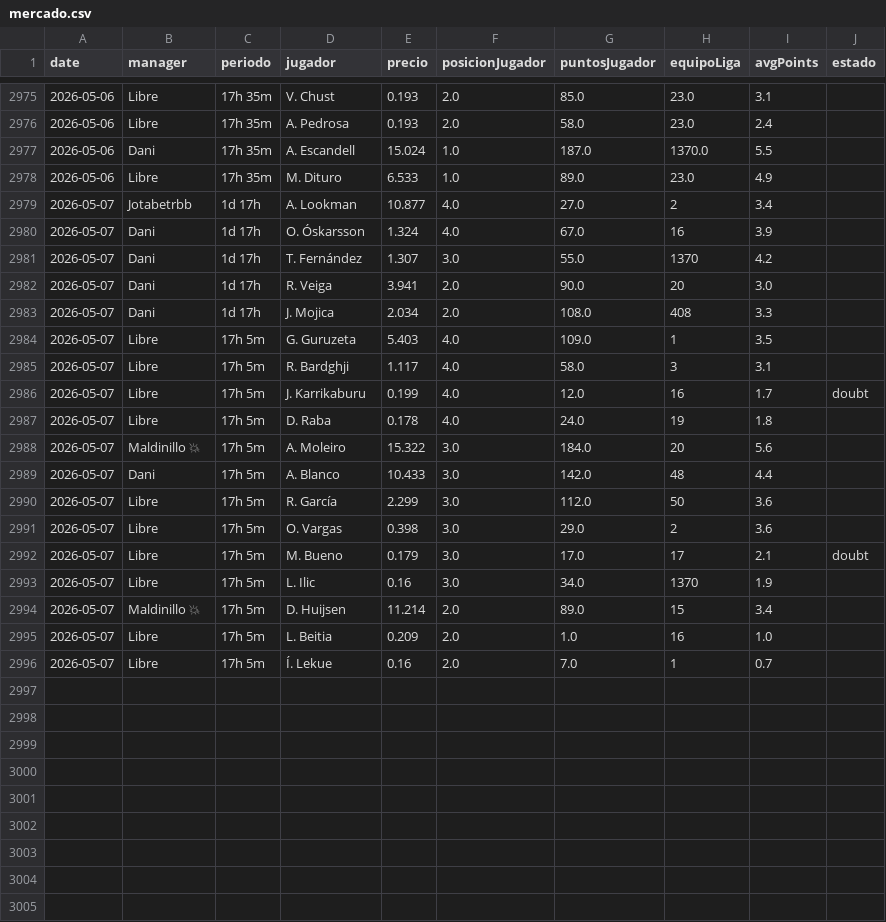
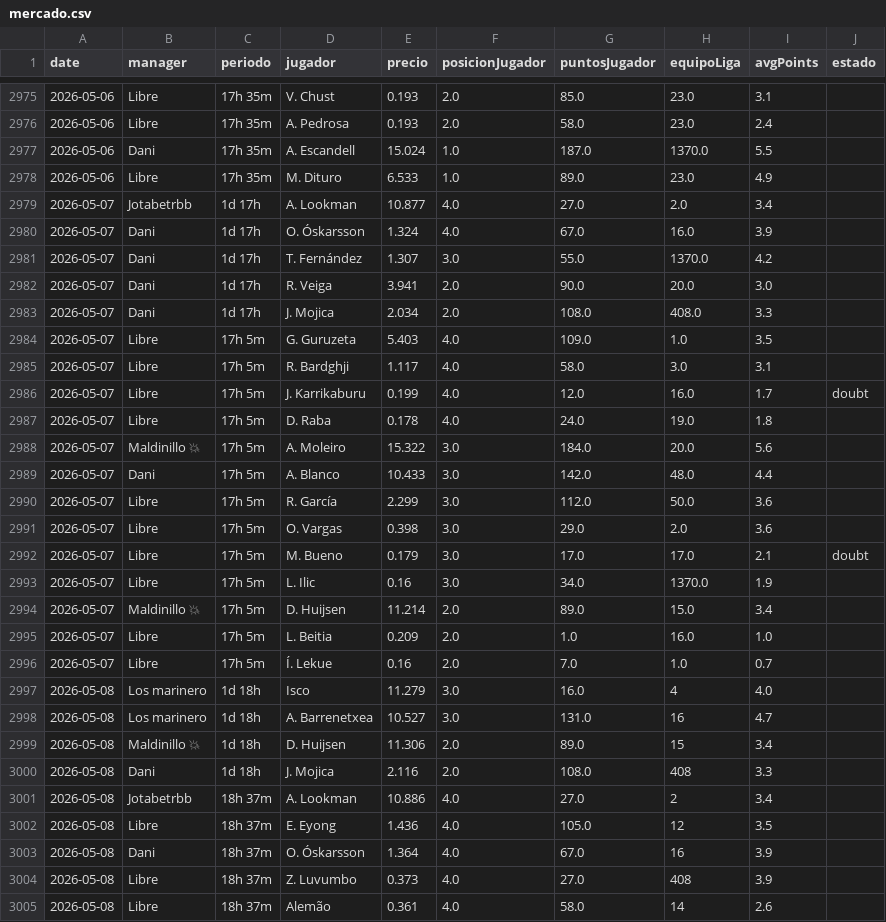
Before and after one commit to javica98/MisterFantasy_analytics, a CSV file: data/processed/mercado.csv, drawn as a sheet; only a part is shown, gaps mark what is left out; the diff covers the shown part only.

```diff
--- a/data/processed/mercado.csv
+++ b/data/processed/mercado.csv
@@ -2978,19 +2978,28 @@ date,manager,periodo,jugador,precio,posicionJugador,puntosJugador,equipoLiga,avg
 2026-05-06,Libre,17h 35m,M. Dituro,6.533,1.0,89.0,23.0,4.9,
-2026-05-07,Jotabetrbb,1d 17h,A. Lookman,10.877,4.0,27.0,2,3.4,
-2026-05-07,Dani,1d 17h,O. Óskarsson,1.324,4.0,67.0,16,3.9,
-2026-05-07,Dani,1d 17h,T. Fernández,1.307,3.0,55.0,1370,4.2,
-2026-05-07,Dani,1d 17h,R. Veiga,3.941,2.0,90.0,20,3.0,
-2026-05-07,Dani,1d 17h,J. Mojica,2.034,2.0,108.0,408,3.3,
-2026-05-07,Libre,17h 5m,G. Guruzeta,5.403,4.0,109.0,1,3.5,
-2026-05-07,Libre,17h 5m,R. Bardghji,1.117,4.0,58.0,3,3.1,
-2026-05-07,Libre,17h 5m,J. Karrikaburu,0.199,4.0,12.0,16,1.7,doubt
-2026-05-07,Libre,17h 5m,D. Raba,0.178,4.0,24.0,19,1.8,
-2026-05-07,Maldinillo 💥,17h 5m,A. Moleiro,15.322,3.0,184.0,20,5.6,
-2026-05-07,Dani,17h 5m,A. Blanco,10.433,3.0,142.0,48,4.4,
-2026-05-07,Libre,17h 5m,R. García,2.299,3.0,112.0,50,3.6,
-2026-05-07,Libre,17h 5m,O. Vargas,0.398,3.0,29.0,2,3.6,
-2026-05-07,Libre,17h 5m,M. Bueno,0.179,3.0,17.0,17,2.1,doubt
-2026-05-07,Libre,17h 5m,L. Ilic,0.16,3.0,34.0,1370,1.9,
-2026-05-07,Maldinillo 💥,17h 5m,D. Huijsen,11.214,2.0,89.0,15,3.4,
-2026-05-07,Libre,17h 5m,L. Beitia,0.209,2.0,1.0,16,1.0,
-2026-05-07,Libre,17h 5m,Í. Lekue,0.16,2.0,7.0,1,0.7,
+2026-05-07,Jotabetrbb,1d 17h,A. Lookman,10.877,4.0,27.0,2.0,3.4,
+2026-05-07,Dani,1d 17h,O. Óskarsson,1.324,4.0,67.0,16.0,3.9,
+2026-05-07,Dani,1d 17h,T. Fernández,1.307,3.0,55.0,1370.0,4.2,
+2026-05-07,Dani,1d 17h,R. Veiga,3.941,2.0,90.0,20.0,3.0,
+2026-05-07,Dani,1d 17h,J. Mojica,2.034,2.0,108.0,408.0,3.3,
+2026-05-07,Libre,17h 5m,G. Guruzeta,5.403,4.0,109.0,1.0,3.5,
+2026-05-07,Libre,17h 5m,R. Bardghji,1.117,4.0,58.0,3.0,3.1,
+2026-05-07,Libre,17h 5m,J. Karrikaburu,0.199,4.0,12.0,16.0,1.7,doubt
+2026-05-07,Libre,17h 5m,D. Raba,0.178,4.0,24.0,19.0,1.8,
+2026-05-07,Maldinillo 💥,17h 5m,A. Moleiro,15.322,3.0,184.0,20.0,5.6,
+2026-05-07,Dani,17h 5m,A. Blanco,10.433,3.0,142.0,48.0,4.4,
+2026-05-07,Libre,17h 5m,R. García,2.299,3.0,112.0,50.0,3.6,
+2026-05-07,Libre,17h 5m,O. Vargas,0.398,3.0,29.0,2.0,3.6,
+2026-05-07,Libre,17h 5m,M. Bueno,0.179,3.0,17.0,17.0,2.1,doubt
+2026-05-07,Libre,17h 5m,L. Ilic,0.16,3.0,34.0,1370.0,1.9,
+2026-05-07,Maldinillo 💥,17h 5m,D. Huijsen,11.214,2.0,89.0,15.0,3.4,
+2026-05-07,Libre,17h 5m,L. Beitia,0.209,2.0,1.0,16.0,1.0,
+2026-05-07,Libre,17h 5m,Í. Lekue,0.16,2.0,7.0,1.0,0.7,
+2026-05-08,Los marinero,1d 18h,Isco,11.279,3.0,16.0,4,4.0,
+2026-05-08,Los marinero,1d 18h,A. Barrenetxea,10.527,3.0,131.0,16,4.7,
+2026-05-08,Maldinillo 💥,1d 18h,D. Huijsen,11.306,2.0,89.0,15,3.4,
+2026-05-08,Dani,1d 18h,J. Mojica,2.116,2.0,108.0,408,3.3,
+2026-05-08,Jotabetrbb,18h 37m,A. Lookman,10.886,4.0,27.0,2,3.4,
+2026-05-08,Libre,18h 37m,E. Eyong,1.436,4.0,105.0,12,3.5,
+2026-05-08,Dani,18h 37m,O. Óskarsson,1.364,4.0,67.0,16,3.9,
+2026-05-08,Libre,18h 37m,Z. Luvumbo,0.373,4.0,27.0,408,3.9,
+2026-05-08,Libre,18h 37m,Alemão,0.361,4.0,58.0,14,2.6,
```
Also changed, not shown: 11 added rows elsewhere in this file, data/processed/ganancias.csv, data/processed/ganancias_clean.csv, 2 other files.
